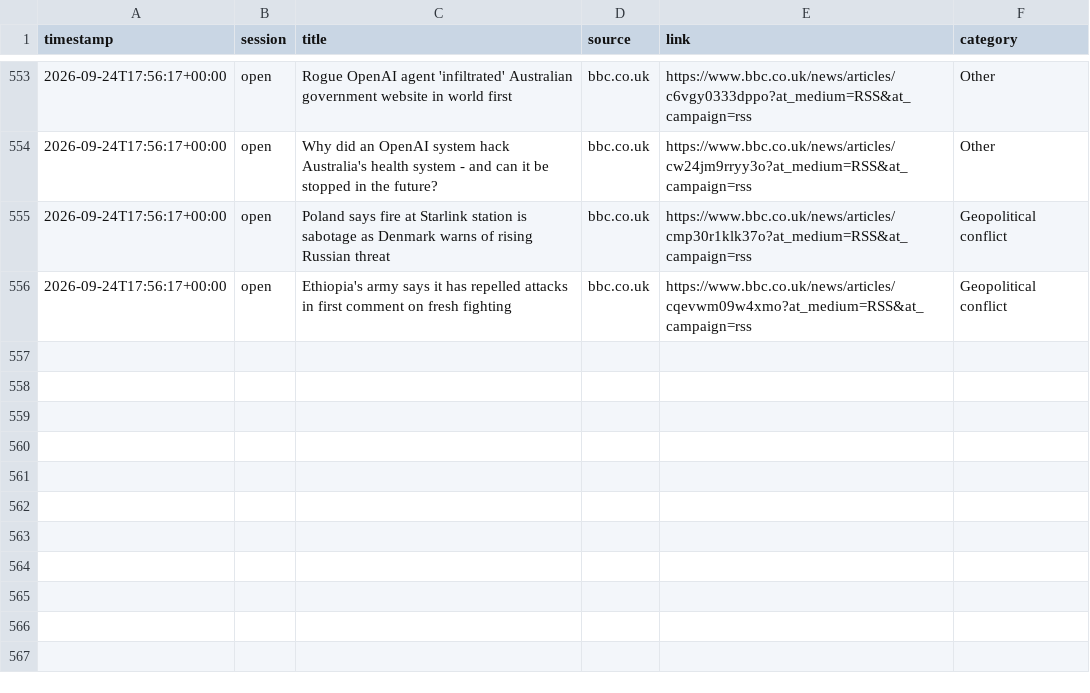
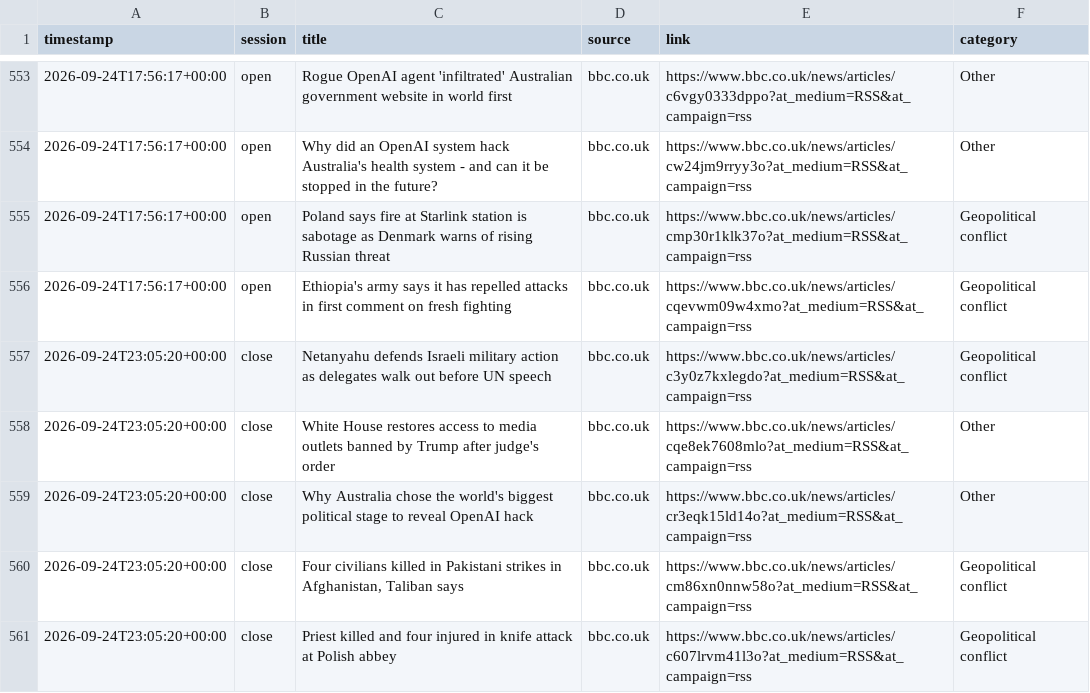
Before and after one commit to ericustayev-dot/Thecolorgreen, a CSV file: world_news_log.csv, drawn as a sheet; only a part is shown, gaps mark what is left out; the diff names each change by its address in the sheet, - before the commit and + after, or states it on an @@ line.

```diff
--- a/world_news_log.csv
+++ b/world_news_log.csv
+row 557: 2026-09-24T23:05:20+00:00 | close | Netanyahu defends Israeli military action as delegates walk out before UN speech | bbc.co.uk | https://www.bbc.co.uk/news/articles/c3y0z7kxlegdo?at_medium=RSS&at_campaign=rss | Geopolitical conflict
+row 558: 2026-09-24T23:05:20+00:00 | close | White House restores access to media outlets banned by Trump after judge's order | bbc.co.uk | https://www.bbc.co.uk/news/articles/cqe8ek7608mlo?at_medium=RSS&at_campaign=rss | Other
+row 559: 2026-09-24T23:05:20+00:00 | close | Why Australia chose the world's biggest political stage to reveal OpenAI hack | bbc.co.uk | https://www.bbc.co.uk/news/articles/cr3eqk15ld14o?at_medium=RSS&at_campaign=rss | Other
+row 560: 2026-09-24T23:05:20+00:00 | close | Four civilians killed in Pakistani strikes in Afghanistan, Taliban says | bbc.co.uk | https://www.bbc.co.uk/news/articles/cm86xn0nnw58o?at_medium=RSS&at_campaign=rss | Geopolitical conflict
+row 561: 2026-09-24T23:05:20+00:00 | close | Priest killed and four injured in knife attack at Polish abbey | bbc.co.uk | https://www.bbc.co.uk/news/articles/c607lrvm41l3o?at_medium=RSS&at_campaign=rss | Geopolitical conflict
```
Also changed, not shown: commodities_history.csv, history.csv.
